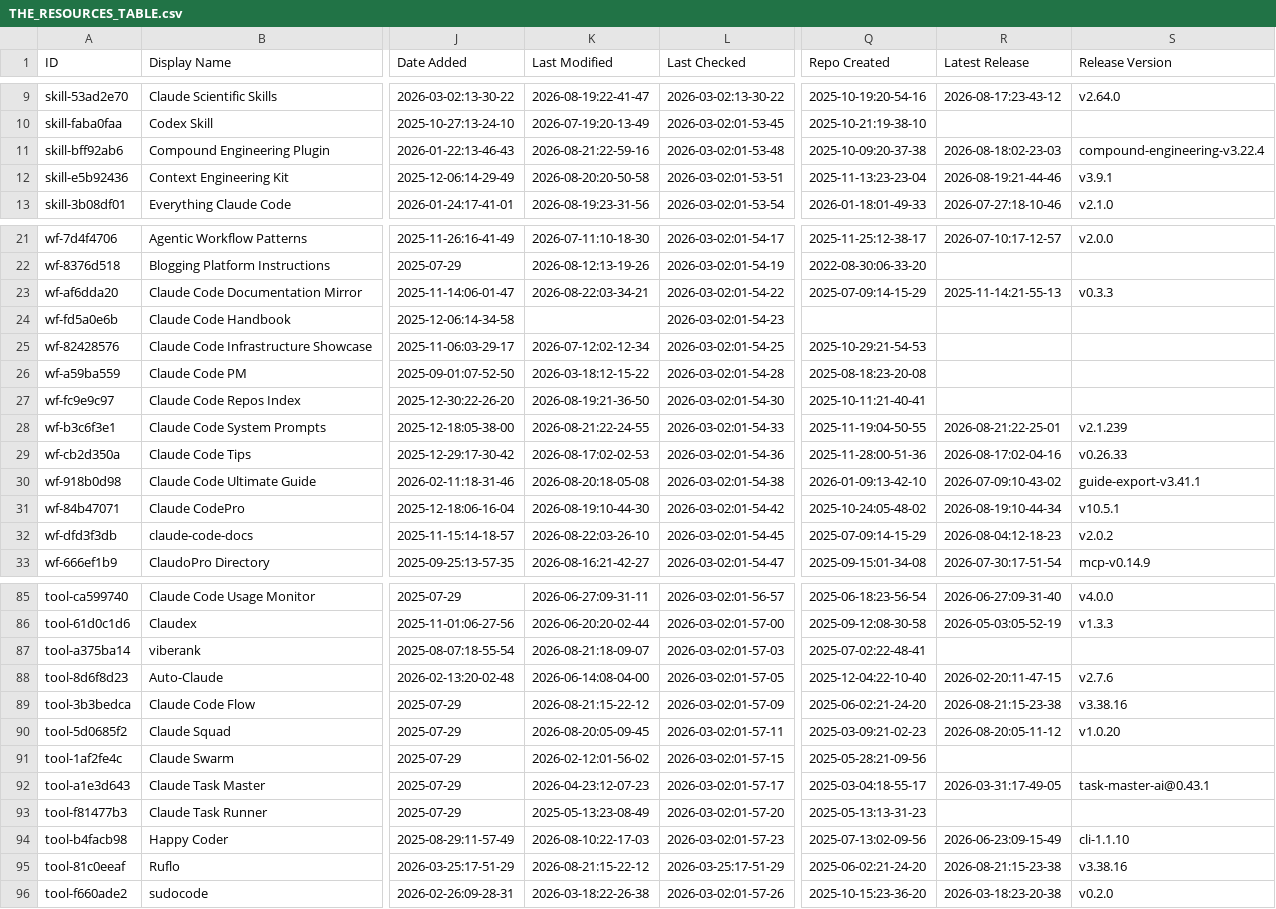
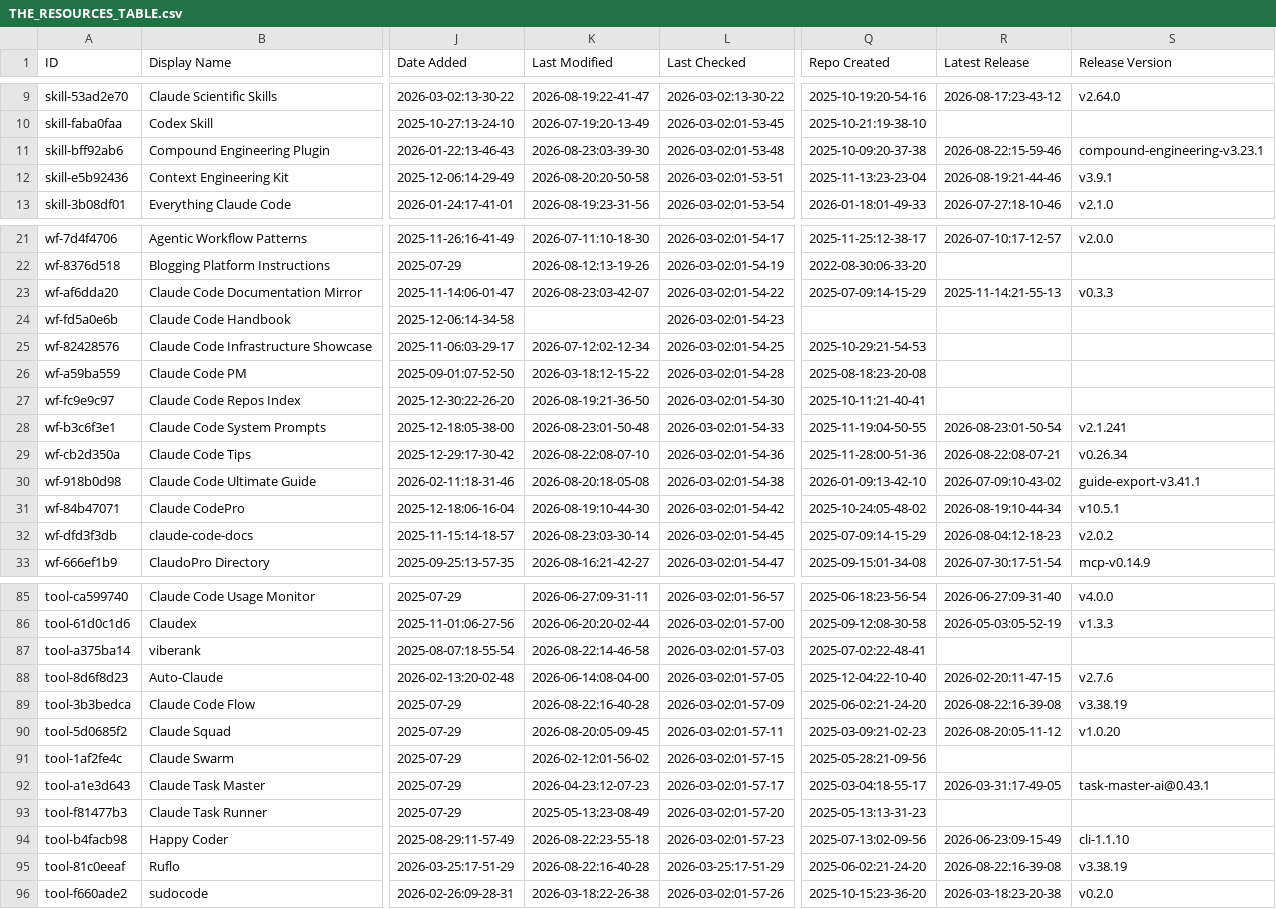
Before and after one commit to siathalysedI/awesome-claude-code, a CSV file: THE_RESOURCES_TABLE.csv, drawn as a sheet; only a part is shown, gaps mark what is left out; the diff covers the shown part only; the diff names each change by its address in the sheet, - before the commit and + after, or states it on an @@ line.

```diff
--- a/THE_RESOURCES_TABLE.csv
+++ b/THE_RESOURCES_TABLE.csv
-K11 (Last Modified): 2026-08-21:22-59-16
+K11 (Last Modified): 2026-08-23:03-39-30
-R11 (Latest Release): 2026-08-18:02-23-03
+R11 (Latest Release): 2026-08-22:15-59-46
-S11 (Release Version): compound-engineering-v3.22.4
+S11 (Release Version): compound-engineering-v3.23.1
-K23 (Last Modified): 2026-08-22:03-34-21
+K23 (Last Modified): 2026-08-23:03-42-07
-K28 (Last Modified): 2026-08-21:22-24-55
+K28 (Last Modified): 2026-08-23:01-50-48
-R28 (Latest Release): 2026-08-21:22-25-01
+R28 (Latest Release): 2026-08-23:01-50-54
-S28 (Release Version): v2.1.239
+S28 (Release Version): v2.1.241
-K29 (Last Modified): 2026-08-17:02-02-53
+K29 (Last Modified): 2026-08-22:08-07-10
-R29 (Latest Release): 2026-08-17:02-04-16
+R29 (Latest Release): 2026-08-22:08-07-21
-S29 (Release Version): v0.26.33
+S29 (Release Version): v0.26.34
-K32 (Last Modified): 2026-08-22:03-26-10
+K32 (Last Modified): 2026-08-23:03-30-14
-K87 (Last Modified): 2026-08-21:18-09-07
+K87 (Last Modified): 2026-08-22:14-46-58
-K89 (Last Modified): 2026-08-21:15-22-12
+K89 (Last Modified): 2026-08-22:16-40-28
-R89 (Latest Release): 2026-08-21:15-23-38
+R89 (Latest Release): 2026-08-22:16-39-08
-S89 (Release Version): v3.38.16
+S89 (Release Version): v3.38.19
-K94 (Last Modified): 2026-08-10:22-17-03
+K94 (Last Modified): 2026-08-22:23-55-18
-K95 (Last Modified): 2026-08-21:15-22-12
+K95 (Last Modified): 2026-08-22:16-40-28
-R95 (Latest Release): 2026-08-21:15-23-38
+R95 (Latest Release): 2026-08-22:16-39-08
-S95 (Release Version): v3.38.16
+S95 (Release Version): v3.38.19
```
Also changed, not shown: 20 edited cells elsewhere in this file.
